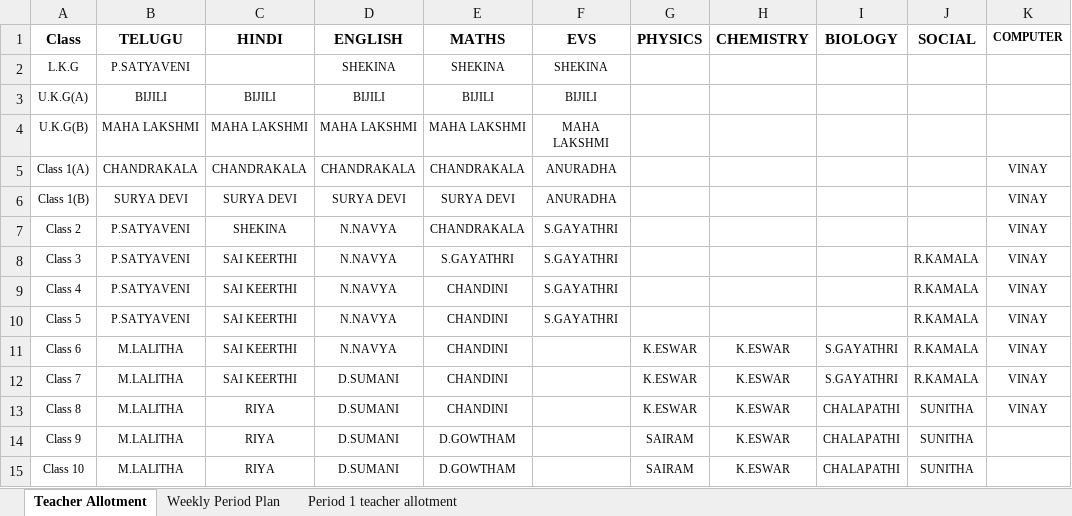
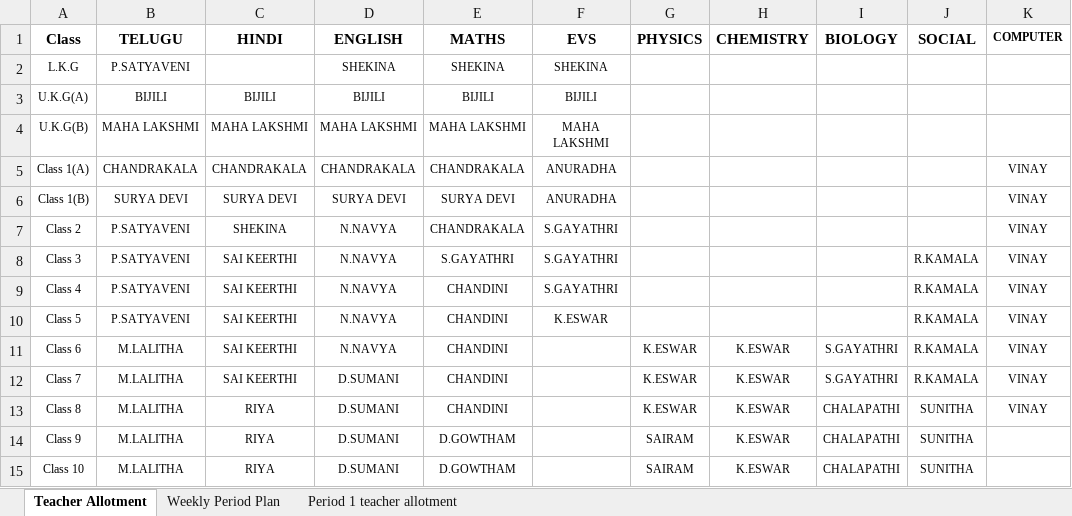
Before and after one commit to SudhakarPuppala/School_TimeTable, an Excel workbook: NRHS/Requirements/NRHS_Information.xlsx, sheet Teacher Allotment, drawn as a sheet; values as stored, in another font and other column widths than the file's, no borders; the diff names each change by its address in the sheet, - before the commit and + after, or states it on an @@ line.

```diff
--- a/NRHS/Requirements/NRHS_Information.xlsx (sheet Teacher Allotment)
+++ b/NRHS/Requirements/NRHS_Information.xlsx (sheet Teacher Allotment)
-F10 (EVS): S.GAYATHRI
+F10 (EVS): K.ESWAR
```
Also changed, not shown: sheet Weekly Period Plan, 2 other files.
